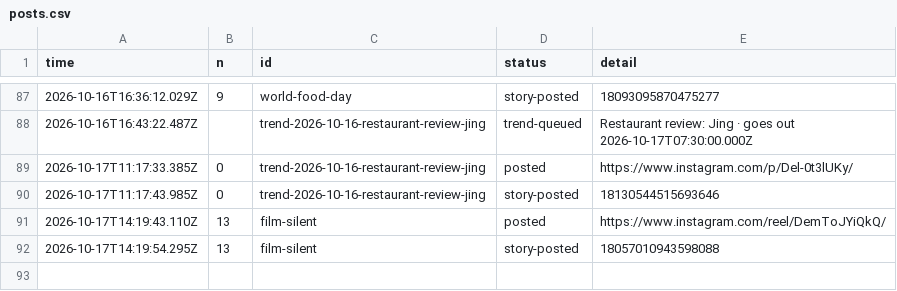
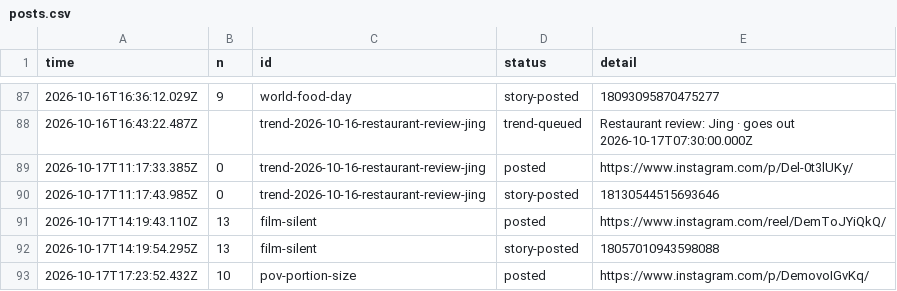
Before and after one commit to gamenailer0-oss/menva-mvp, a CSV file: log/posts.csv, drawn as a sheet; only a part is shown, gaps mark what is left out.

Commit message:
autopost: posted pov-portion-size

```diff
--- a/log/posts.csv
+++ b/log/posts.csv
@@ -92 +92,2 @@ time,n,id,status,detail
 "2026-10-17T14:19:54.295Z","13","film-silent","story-posted","18057010943598088"
+"2026-10-17T17:23:52.432Z","10","pov-portion-size","posted","https://www.instagram.com/p/DemovoIGvKq/"
```
Also changed, not shown: 1 other file.
